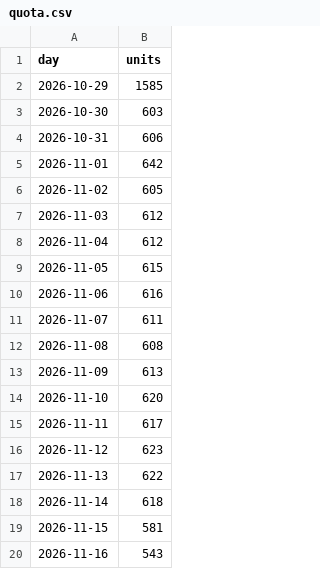
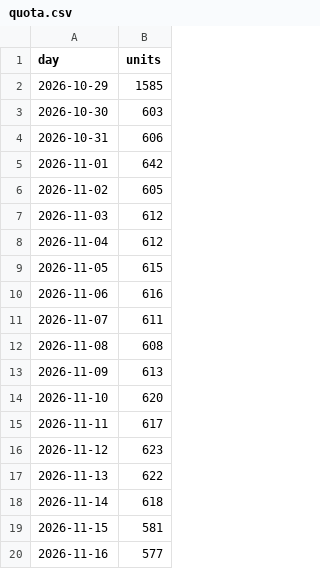
Before and after one commit to uyong4606-web/stellive-viewers, a CSV file: youtube/store/quota.csv, drawn as a sheet.

```diff
--- a/youtube/store/quota.csv
+++ b/youtube/store/quota.csv
@@ -19,2 +19,2 @@ day,units
 2026-11-15,581
-2026-11-16,543
+2026-11-16,577
```
Also changed, not shown: 2 other files.
